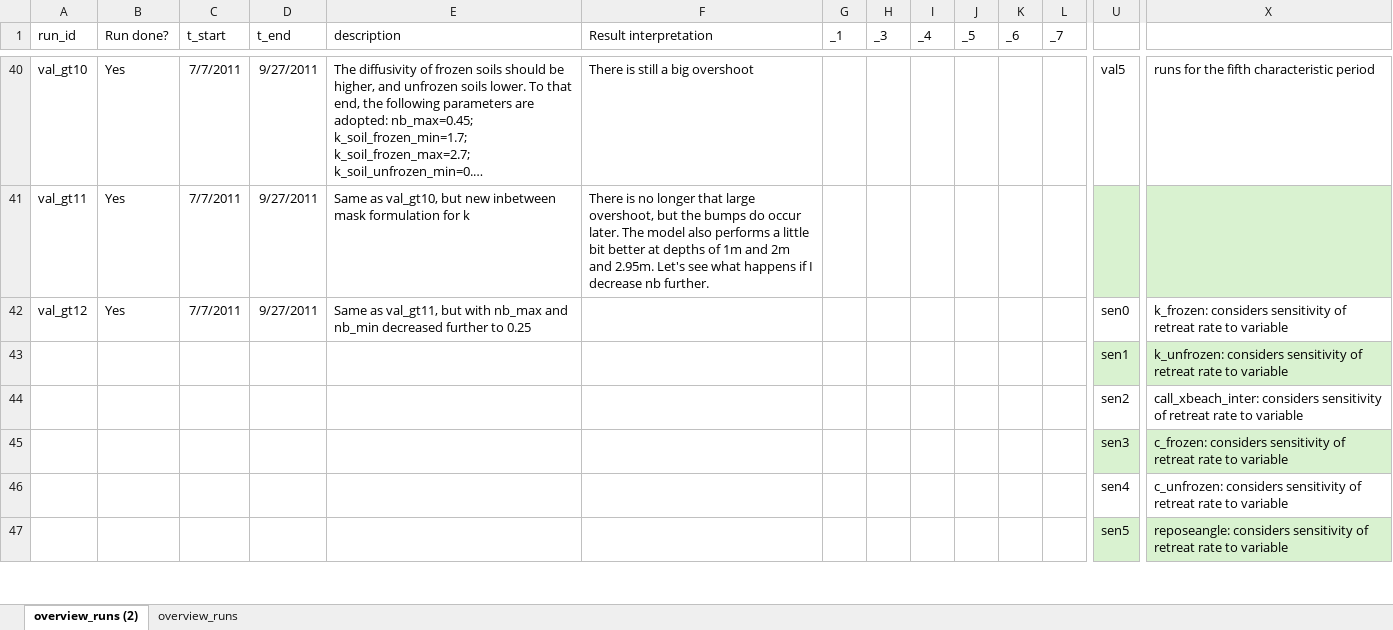
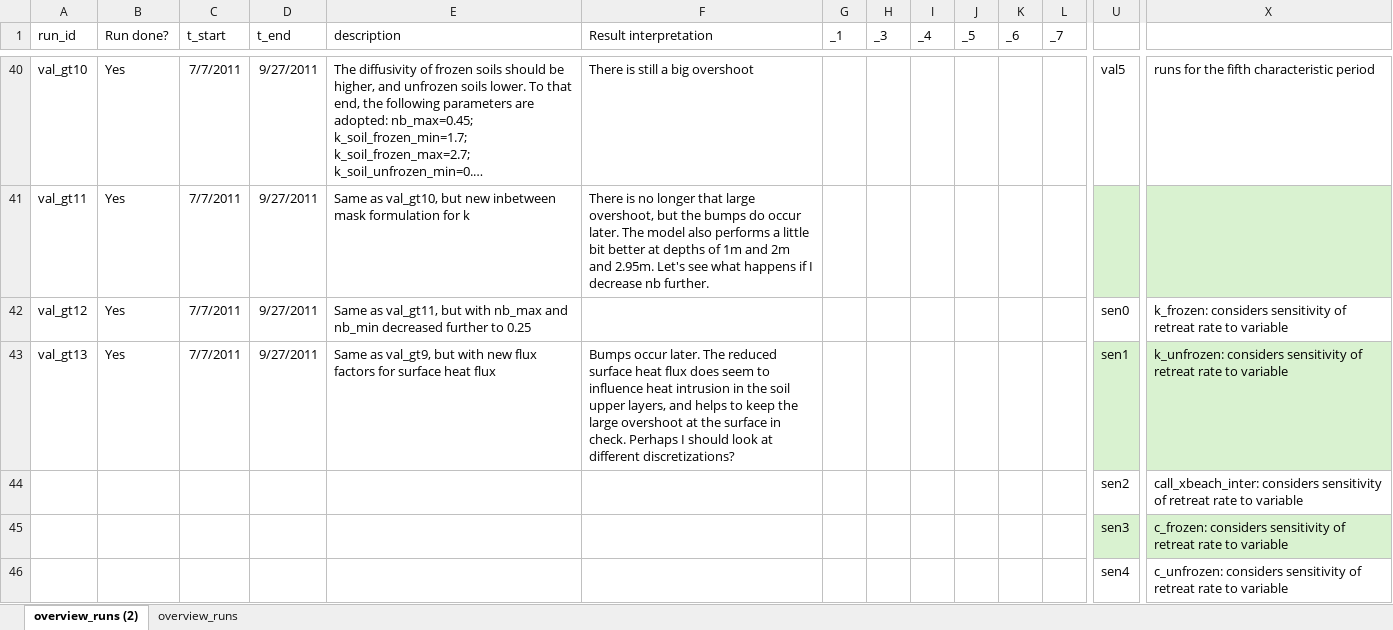
Before and after one commit to khdebruijn/thermo-morphological-model, an Excel workbook: runs/overview_runs.xlsx, sheet overview_runs (2), drawn as a sheet; only a part is shown, gaps mark what is left out; the shorter side is filled out with more unchanged rows; long unchanged cells end in …; values as stored, in another font and other column widths than the file's, no borders; table styles not drawn; removed rows and columns are numbered as before the commit, all else as after; rows hold the shown columns only; the diff names each change by its address in the sheet, - before the commit and + after, or states it on an @@ line.

Commit message:
Update overview_runs.xlsx

```diff
--- a/runs/overview_runs.xlsx (sheet overview_runs (2))
+++ b/runs/overview_runs.xlsx (sheet overview_runs (2))
-row 43:  |  |  |  |  |  |  |  |  |  |  |  | sen1 | k_unfrozen: considers sensitivity of retreat rate to variable
+row 43: val_gt13 | Yes | 7/7/2011 | 9/27/2011 | Same as val_gt9, but with new flux factors for surface heat flux | Bumps occur later. The reduced surface heat flux does seem to influence heat intrusion in the soil upper layers, and helps to keep the large overshoot at the surface in check. Perhaps I should look at different discretizations? |  |  |  |  |  |  | sen1 | k_unfrozen: considers sensitivity of retreat rate to variable
```
